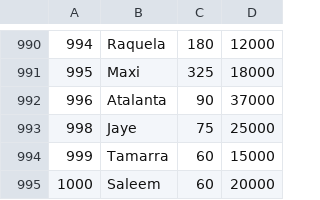
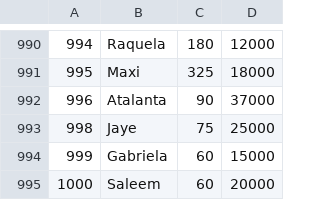
Before and after one commit to catahache/tp_laboratorio_1, a CSV file: tp3/data.csv, drawn as a sheet; only a part is shown, gaps mark what is left out.

```diff
--- a/tp3/data.csv
+++ b/tp3/data.csv
@@ -993,3 +993,3 @@
 998,Jaye,75,25000
-999,Tamarra,60,15000
+999,Gabriela,60,15000
 1000,Saleem,60,20000
```
Also changed, not shown: 4 other files.
